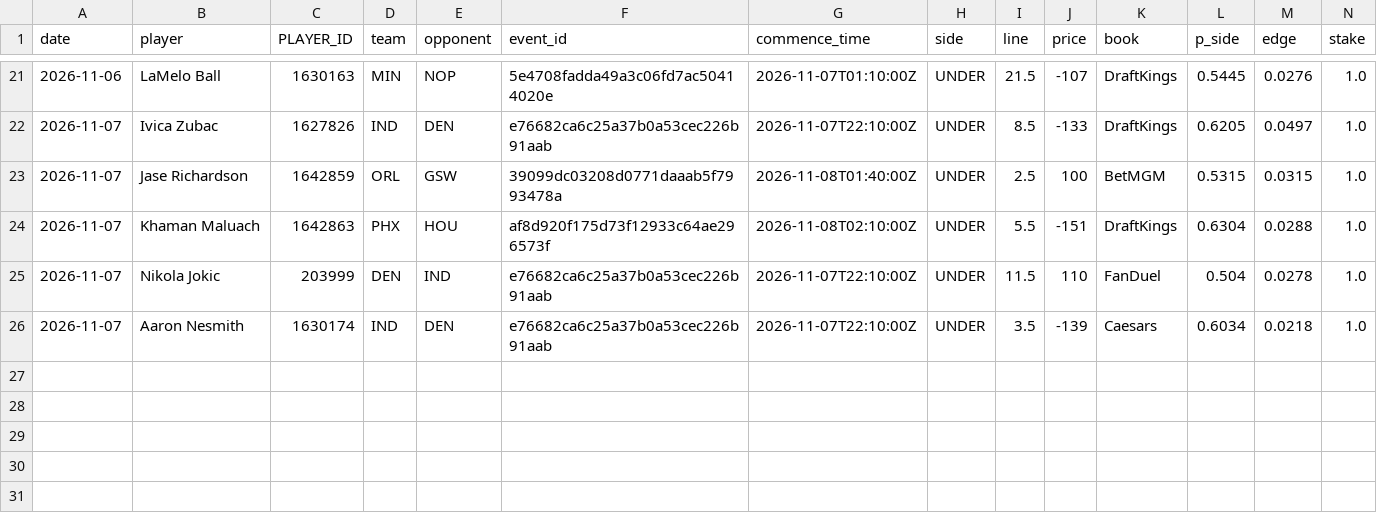
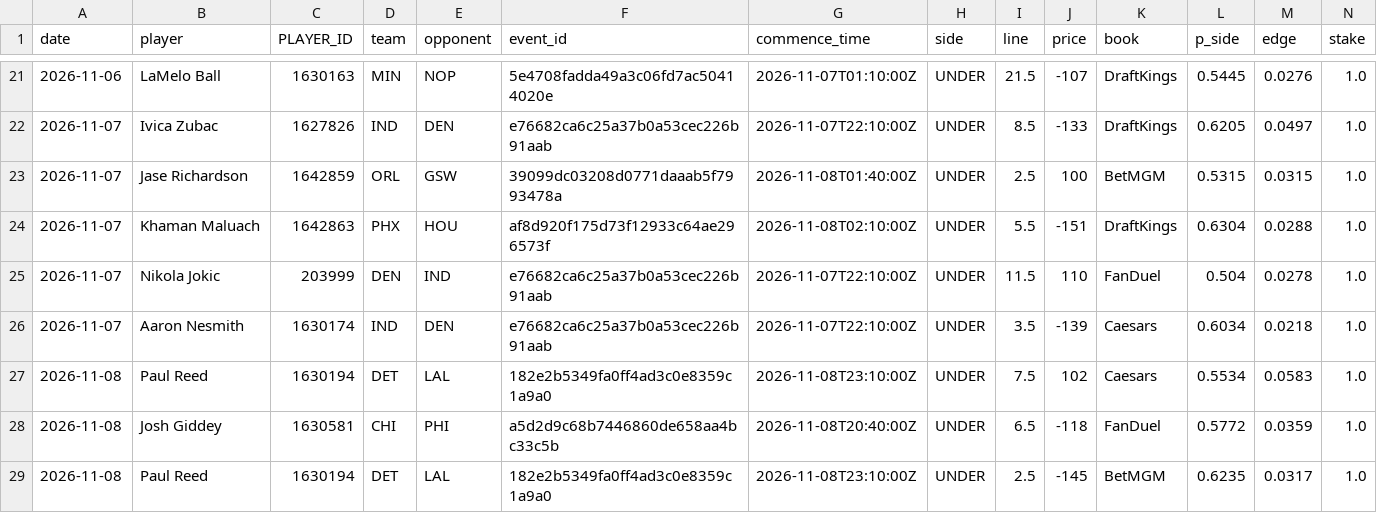
Before and after one commit to abeilke2002/belch-bets, a CSV file: odds_model/data/bet_log.csv, drawn as a sheet; only a part is shown, gaps mark what is left out; rows hold the shown columns only; the diff names each change by its address in the sheet, - before the commit and + after, or states it on an @@ line.

```diff
--- a/odds_model/data/bet_log.csv
+++ b/odds_model/data/bet_log.csv
+row 27: 2026-11-08 | Paul Reed | 1630194 | DET | LAL | 182e2b5349fa0ff4ad3c0e8359c1a9a0 | 2026-11-08T23:10:00Z | UNDER | 7.5 | 102 | Caesars | 0.5534 | 0.0583 | 1.0
+row 28: 2026-11-08 | Josh Giddey | 1630581 | CHI | PHI | a5d2d9c68b7446860de658aa4bc33c5b | 2026-11-08T20:40:00Z | UNDER | 6.5 | -118 | FanDuel | 0.5772 | 0.0359 | 1.0
+row 29: 2026-11-08 | Paul Reed | 1630194 | DET | LAL | 182e2b5349fa0ff4ad3c0e8359c1a9a0 | 2026-11-08T23:10:00Z | UNDER | 2.5 | -145 | BetMGM | 0.6235 | 0.0317 | 1.0
```
Also changed, not shown: 22 other files.
